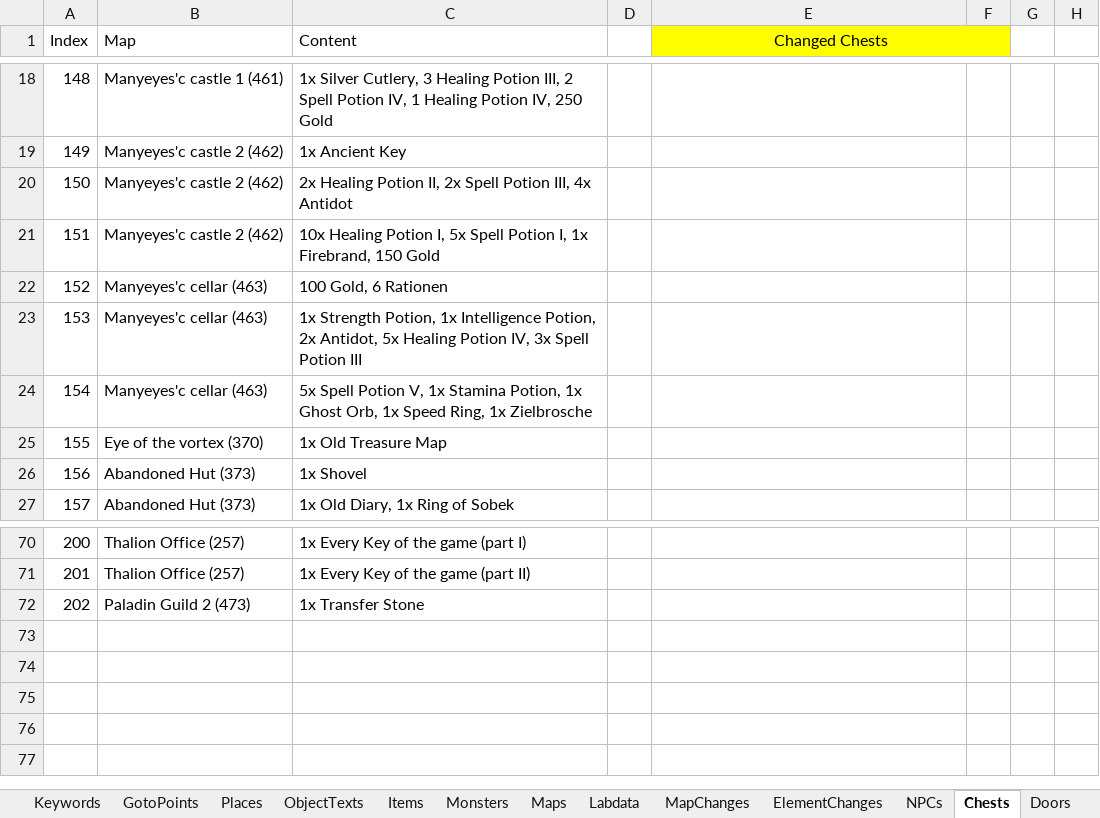
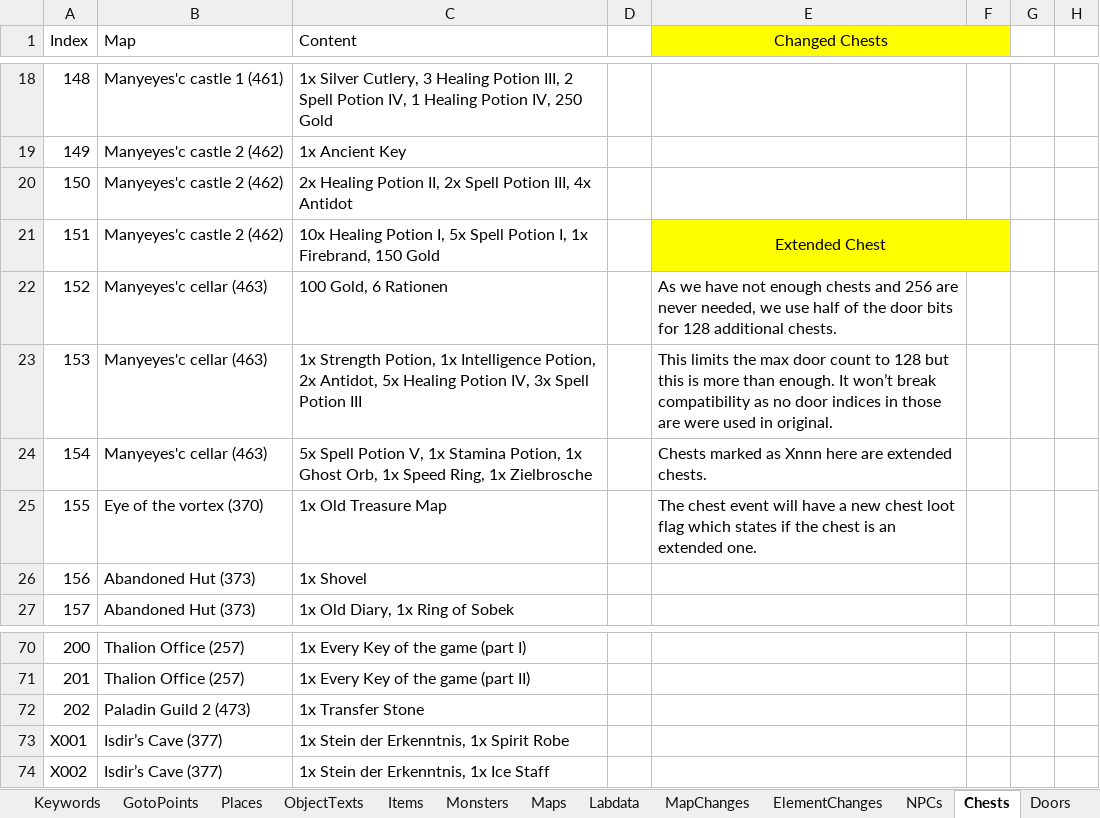
Before and after one commit to Pyrdacor/Ambermoon-Advanced, an Excel workbook: AmbermoonAdvanced.xlsx, sheet Chests, drawn as a sheet; only a part is shown, gaps mark what is left out; values as stored, in another font and other column widths than the file's, no borders; the diff names each change by its address in the sheet, - before the commit and + after, or states it on an @@ line.

Commit message:
Added new items and possibility to use more than 256 chests

```diff
--- a/AmbermoonAdvanced.xlsx (sheet Chests)
+++ b/AmbermoonAdvanced.xlsx (sheet Chests)
-E21 (Changed Chests): (empty)
+E21 (Changed Chests): Extended Chest
-E21:F21 fill: none
+E21:F21 fill: #FFFF00
+E21:F21 merged
-E22 (Changed Chests): (empty)
+E22 (Changed Chests): As we have not enough chests and 256 are never needed, we use half of the door bits for 128 additional chests.
-E23 (Changed Chests): (empty)
+E23 (Changed Chests): This limits the max door count to 128 but this is more than enough. It won’t break compatibility as no door indices in those are were used in original.
-E24 (Changed Chests): (empty)
+E24 (Changed Chests): Chests marked as Xnnn here are extended chests.
-E25 (Changed Chests): (empty)
+E25 (Changed Chests): The chest event will have a new chest loot flag which states if the chest is an extended one.
+row 73: X001 | Isdir’s Cave (377) | 1x Stein der Erkenntnis, 1x Spirit Robe
+row 74: X002 | Isdir’s Cave (377) | 1x Stein der Erkenntnis, 1x Ice Staff
```
Also changed, not shown: sheet Items, sheet Todo, 14 other files.
